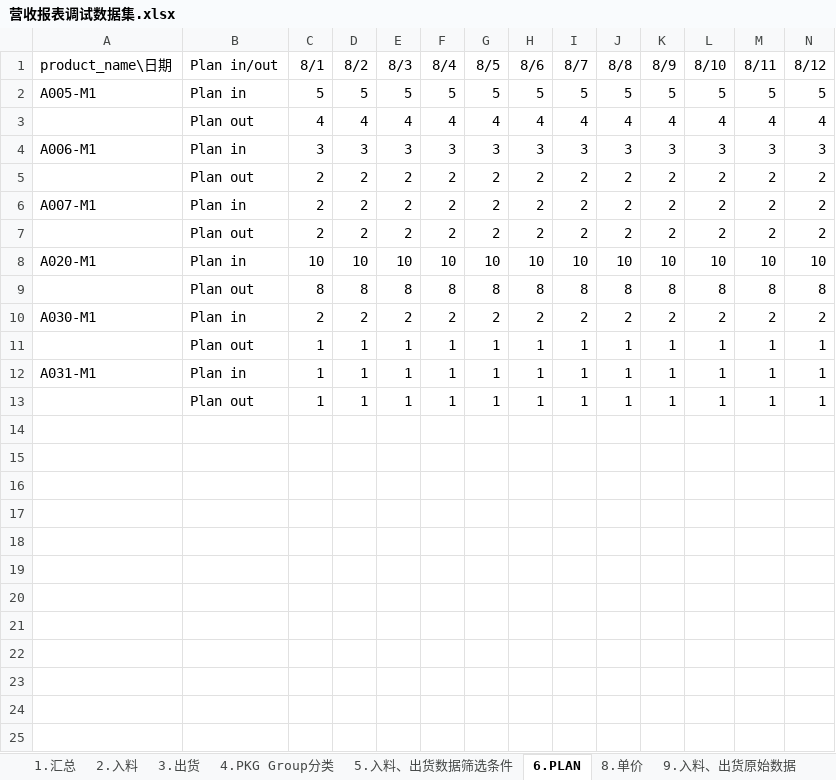
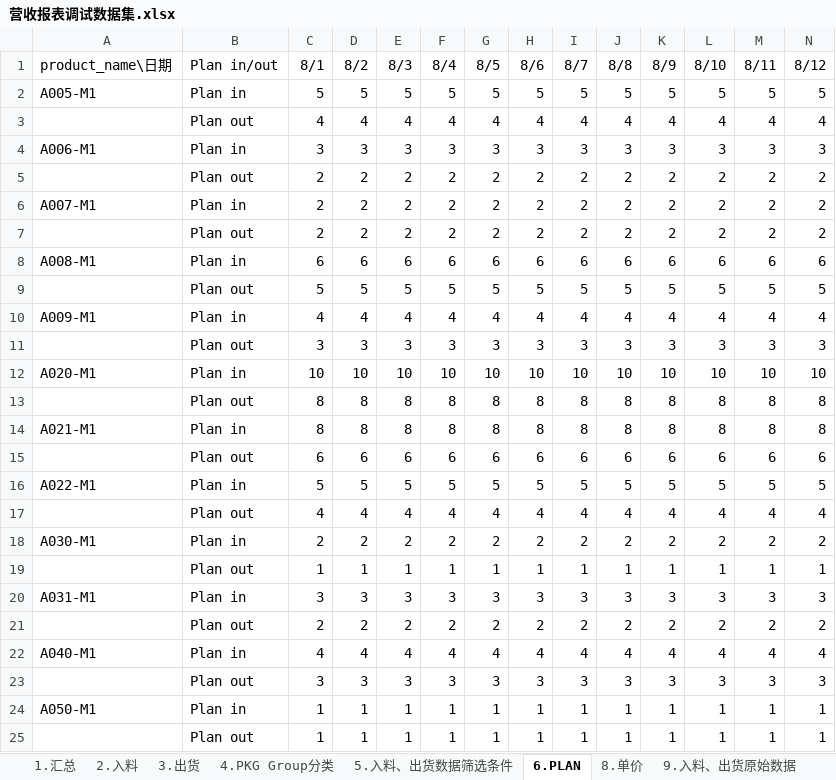
Before and after one commit to zxy-6666/0-1, an Excel workbook: 营收报表调试数据集.xlsx, sheet 6.PLAN, drawn as a sheet; only a part is shown; values as stored, in another font and other column widths than the file's, no borders; addresses are those after the commit; rows hold the shown columns only; the diff names each change by its address in the sheet, - before the commit and + after, or states it on an @@ line.

```diff
--- a/营收报表调试数据集.xlsx (sheet 6.PLAN)
+++ b/营收报表调试数据集.xlsx (sheet 6.PLAN)
+row 8: A008-M1 | Plan in | 6 | 6 | 6 | 6 | 6 | 6 | 6 | 6 | 6 | 6 | 6 | 6
+row 9:  | Plan out | 5 | 5 | 5 | 5 | 5 | 5 | 5 | 5 | 5 | 5 | 5 | 5
+row 10: A009-M1 | Plan in | 4 | 4 | 4 | 4 | 4 | 4 | 4 | 4 | 4 | 4 | 4 | 4
+row 11:  | Plan out | 3 | 3 | 3 | 3 | 3 | 3 | 3 | 3 | 3 | 3 | 3 | 3
+row 14: A021-M1 | Plan in | 8 | 8 | 8 | 8 | 8 | 8 | 8 | 8 | 8 | 8 | 8 | 8
+row 15:  | Plan out | 6 | 6 | 6 | 6 | 6 | 6 | 6 | 6 | 6 | 6 | 6 | 6
+row 16: A022-M1 | Plan in | 5 | 5 | 5 | 5 | 5 | 5 | 5 | 5 | 5 | 5 | 5 | 5
+row 17:  | Plan out | 4 | 4 | 4 | 4 | 4 | 4 | 4 | 4 | 4 | 4 | 4 | 4
+row 20: A031-M1 | Plan in | 3 | 3 | 3 | 3 | 3 | 3 | 3 | 3 | 3 | 3 | 3 | 3
+row 21:  | Plan out | 2 | 2 | 2 | 2 | 2 | 2 | 2 | 2 | 2 | 2 | 2 | 2
+row 22: A040-M1 | Plan in | 4 | 4 | 4 | 4 | 4 | 4 | 4 | 4 | 4 | 4 | 4 | 4
+row 23:  | Plan out | 3 | 3 | 3 | 3 | 3 | 3 | 3 | 3 | 3 | 3 | 3 | 3
-A24 (product_name\日期): A031-M1
+A24 (product_name\日期): A050-M1
```
Also changed, not shown: sheet 9.入料、出货原始数据, sheet 8.单价, sheet 5.入料、出货数据筛选条件, sheet 10.异常, sheet 4.PKG Group分类, 1 other file.
